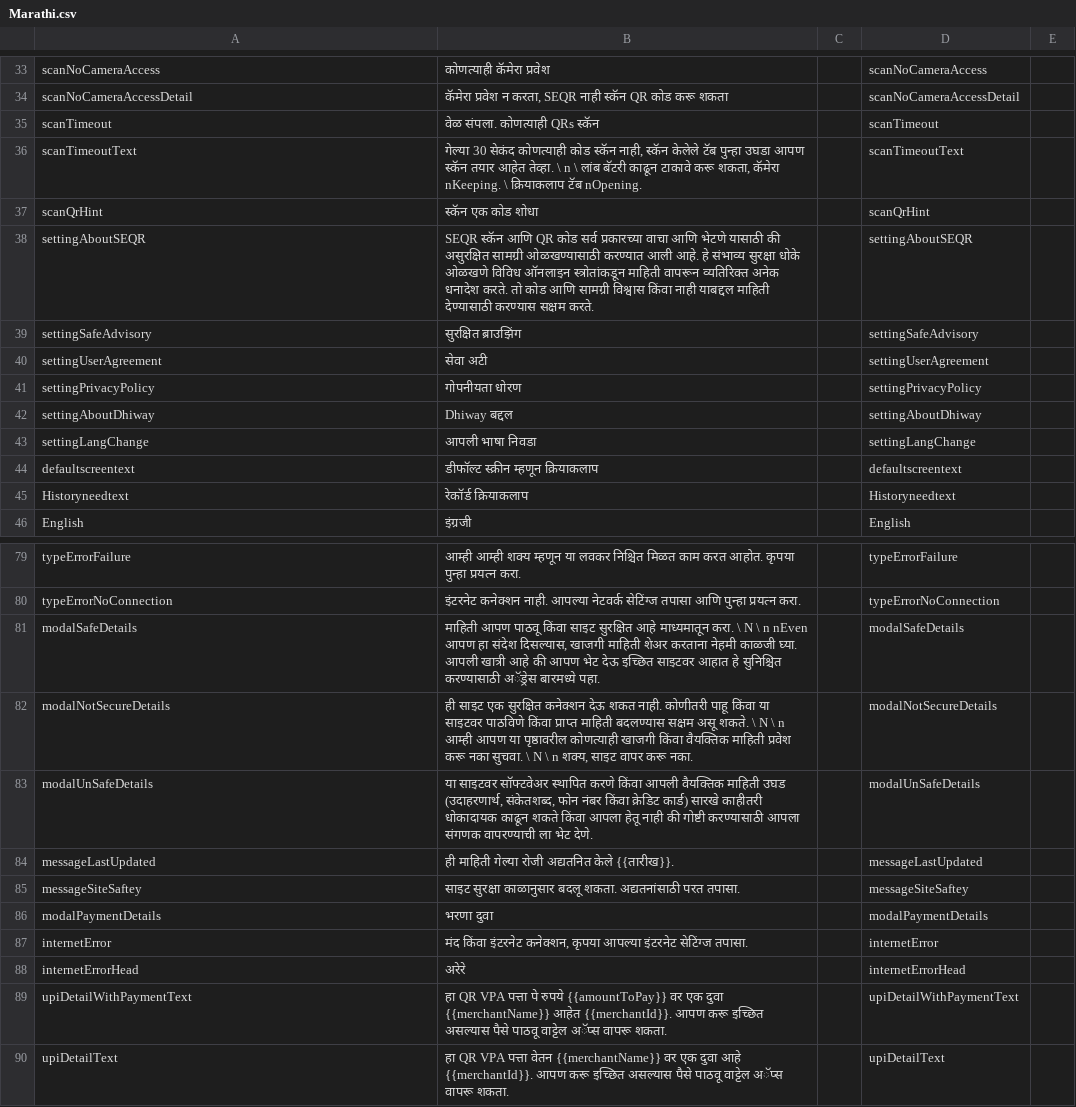
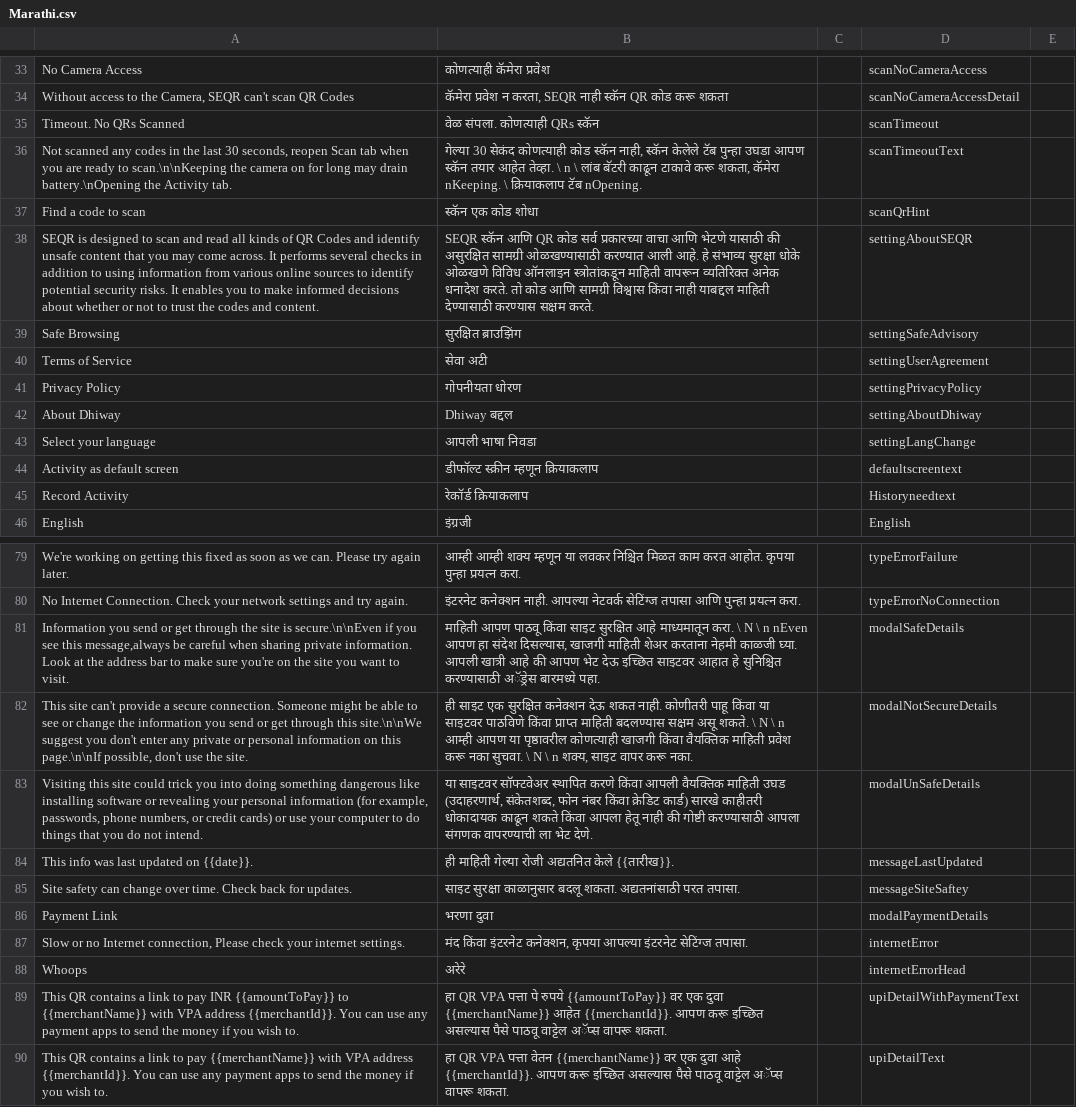
Before and after one commit to dhiway/seqr-mobile-translations, a CSV file: locale/Marathi.csv, drawn as a sheet; only a part is shown, gaps mark what is left out; the diff covers the shown part only; the diff names each change by its address in the sheet, - before the commit and + after, or states it on an @@ line.

```diff
--- a/locale/Marathi.csv
+++ b/locale/Marathi.csv
-A33: scanNoCameraAccess
+A33: No Camera Access
-A34: scanNoCameraAccessDetail
+A34: Without access to the Camera, SEQR can't scan QR Codes
-A35: scanTimeout
+A35: Timeout. No QRs Scanned
-A36: scanTimeoutText
+A36: Not scanned any codes in the last 30 seconds, reopen Scan tab when you are ready to scan.\n\nKeeping the camera on for long may drain battery.\nOpening the Activity tab.
-A37: scanQrHint
+A37: Find a code to scan
-A38: settingAboutSEQR
+A38: SEQR is designed to scan and read all kinds of QR Codes and identify unsafe content that you may come across. It performs several checks in addition to using information from various online sources to identify potential security risks. It enables you to make informed decisions about whether or not to trust the codes and content.
-A39: settingSafeAdvisory
+A39: Safe Browsing
-A40: settingUserAgreement
+A40: Terms of Service
-A41: settingPrivacyPolicy
+A41: Privacy Policy
-A42: settingAboutDhiway
+A42: About Dhiway
-A43: settingLangChange
+A43: Select your language
-A44: defaultscreentext
+A44: Activity as default screen
-A45: Historyneedtext
+A45: Record Activity
-A79: typeErrorFailure
+A79: We're working on getting this fixed as soon as we can. Please try again later.
-A80: typeErrorNoConnection
+A80: No Internet Connection. Check your network settings and try again.
-A81: modalSafeDetails
+A81: Information you send or get through the site is secure.\n\nEven if you see this message,always be careful when sharing private information. Look at the address bar to make sure you're on the site you want to visit.
-A82: modalNotSecureDetails
+A82: This site can't provide a secure connection. Someone might be able to see or change the information you send or get through this site.\n\nWe suggest you don't enter any private or personal information on this page.\n\nIf possible, don't use the site.
-A83: modalUnSafeDetails
+A83: Visiting this site could trick you into doing something dangerous like installing software or revealing your personal information (for example, passwords, phone numbers, or credit cards) or use your computer to do things that you do not intend.
-A84: messageLastUpdated
+A84: This info was last updated on {{date}}.
-A85: messageSiteSaftey
+A85: Site safety can change over time. Check back for updates.
-A86: modalPaymentDetails
+A86: Payment Link
-A87: internetError
+A87: Slow or no Internet connection, Please check your internet settings.
-A88: internetErrorHead
+A88: Whoops
-A89: upiDetailWithPaymentText
+A89: This QR contains a link to pay INR {{amountToPay}} to {{merchantName}} with VPA address {{merchantId}}. You can use any payment apps to send the money if you wish to.
-A90: upiDetailText
+A90: This QR contains a link to pay {{merchantName}} with VPA address {{merchantId}}. You can use any payment apps to send the money if you wish to.
```
Also changed, not shown: 56 edited cells elsewhere in this file, 1 other file.
